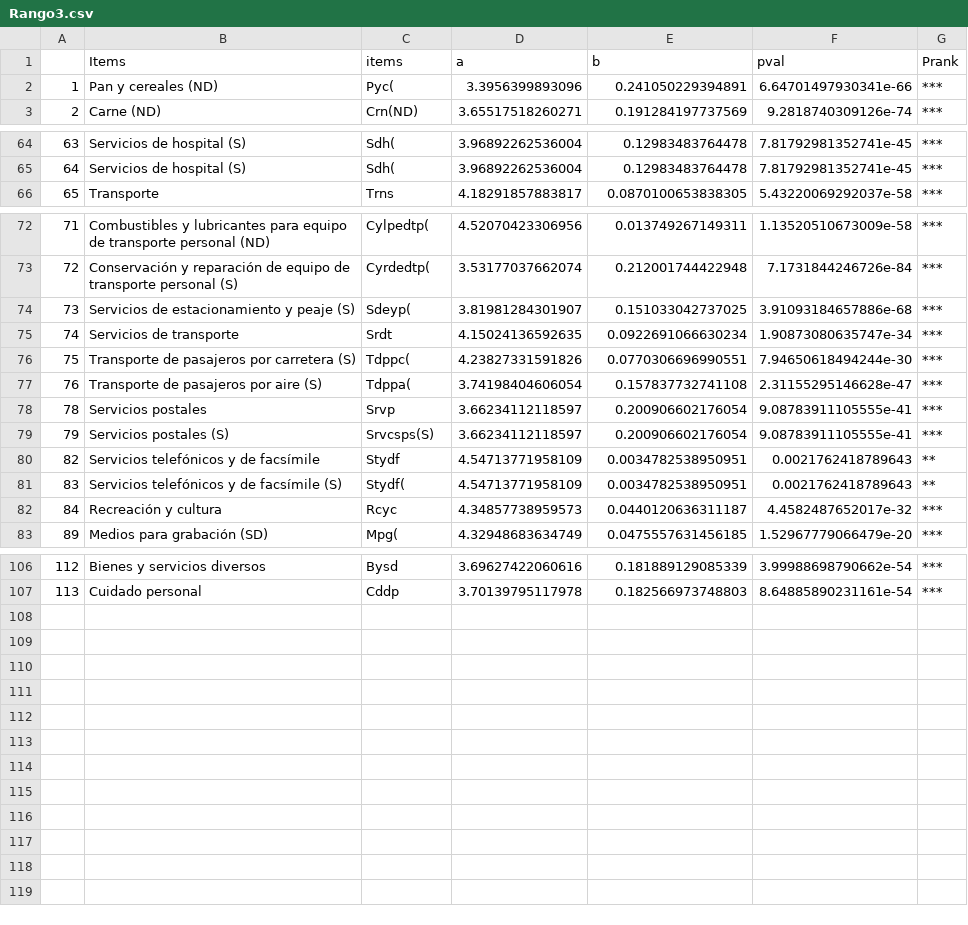
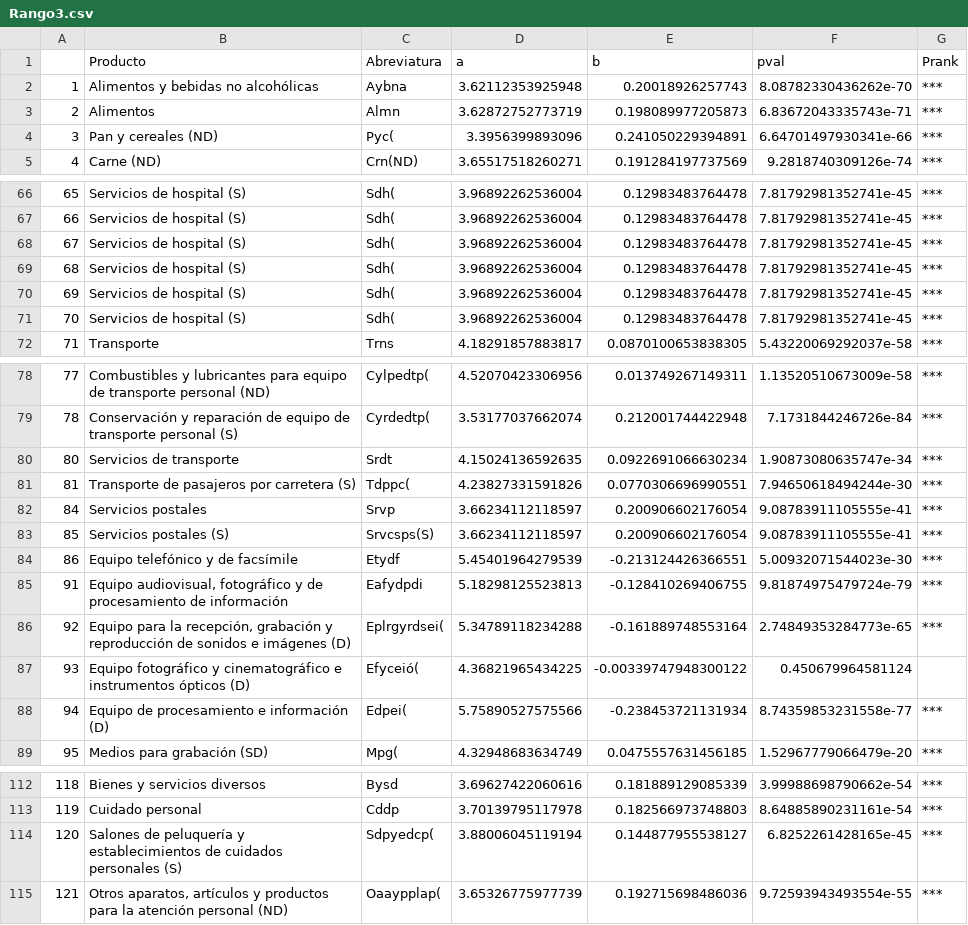
Before and after one commit to CristianPachacama/PreciosConsumidor, a CSV file: App Regresion IPC/Analizandoprov/Rango3.csv, drawn as a sheet; only a part is shown, gaps mark what is left out; removed rows and columns are numbered as before the commit, all else as after; the diff names each change by its address in the sheet, - before the commit and + after, or states it on an @@ line.

```diff
--- a/App Regresion IPC/Analizandoprov/Rango3.csv
+++ b/App Regresion IPC/Analizandoprov/Rango3.csv
-B1: Items
+B1: Producto
-C1: items
+C1: Abreviatura
+row 2: 1 | Alimentos y bebidas no alcohólicas | Aybna | 3.62112353925948 | 0.20018926257743 | 8.08782330436262e-70 | ***
+row 3: 2 | Alimentos | Almn | 3.62872752773719 | 0.198089977205873 | 6.83672043335743e-71 | ***
@@ column A renumbered between rows 4 and 113 @@
+row 68: 67 | Servicios de hospital (S) | Sdh( | 3.96892262536004 | 0.12983483764478 | 7.81792981352741e-45 | ***
+row 69: 68 | Servicios de hospital (S) | Sdh( | 3.96892262536004 | 0.12983483764478 | 7.81792981352741e-45 | ***
+row 70: 69 | Servicios de hospital (S) | Sdh( | 3.96892262536004 | 0.12983483764478 | 7.81792981352741e-45 | ***
+row 71: 70 | Servicios de hospital (S) | Sdh( | 3.96892262536004 | 0.12983483764478 | 7.81792981352741e-45 | ***
-row 74: 73 | Servicios de estacionamiento y peaje (S) | Sdeyp( | 3.81981284301907 | 0.151033042737025 | 3.91093184657886e-68 | ***
-row 77: 76 | Transporte de pasajeros por aire (S) | Tdppa( | 3.74198404606054 | 0.157837732741108 | 2.31155295146628e-47 | ***
-row 80: 82 | Servicios telefónicos y de facsímile | Stydf | 4.54713771958109 | 0.0034782538950951 | 0.0021762418789643 | **
-row 81: 83 | Servicios telefónicos y de facsímile (S) | Stydf( | 4.54713771958109 | 0.0034782538950951 | 0.0021762418789643 | **
-row 82: 84 | Recreación y cultura | Rcyc | 4.34857738959573 | 0.0440120636311187 | 4.4582487652017e-32 | ***
+row 84: 86 | Equipo telefónico y de facsímile | Etydf | 5.45401964279539 | -0.213124426366551 | 5.00932071544023e-30 | ***
+row 85: 91 | Equipo audiovisual, fotográfico y de procesamiento de información | Eafydpdi | 5.18298125523813 | -0.128410269406755 | 9.81874975479724e-79 | ***
+row 86: 92 | Equipo para la recepción, grabación y reproducción de sonidos e imágenes (D) | Eplrgyrdsei( | 5.34789118234288 | -0.161889748553164 | 2.74849353284773e-65 | ***
+row 87: 93 | Equipo fotográfico y cinematográfico e instrumentos ópticos (D) | Efyceió( | 4.36821965434225 | -0.00339747948300122 | 0.450679964581124
+row 88: 94 | Equipo de procesamiento e información (D) | Edpei( | 5.75890527575566 | -0.238453721131934 | 8.74359853231558e-77 | ***
+row 114: 120 | Salones de peluquería y establecimientos de cuidados personales (S) | Sdpyedcp( | 3.88006045119194 | 0.144877955538127 | 6.8252261428165e-45 | ***
+row 115: 121 | Otros aparatos, artículos y productos para la atención personal (ND) | Oaaypplap( | 3.65326775977739 | 0.192715698486036 | 9.72593943493554e-55 | ***
```
Also changed, not shown: App Regresion IPC/Analizandoprov/Rango4.csv, 2 other files.
